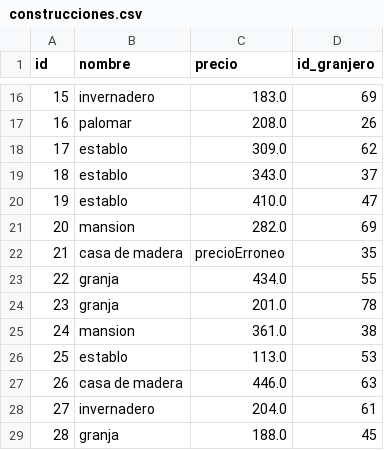
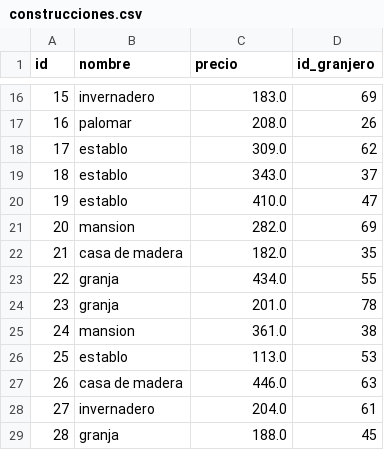
Before and after one commit to PPereaC/farmville, a CSV file: datos/construcciones/construcciones.csv, drawn as a sheet; only a part is shown, gaps mark what is left out; the diff names each change by its address in the sheet, - before the commit and + after, or states it on an @@ line.

```diff
--- a/datos/construcciones/construcciones.csv
+++ b/datos/construcciones/construcciones.csv
-C22 (precio): precioErroneo
+C22 (precio): 182.0
```
Also changed, not shown: datos/granjero_granjero/granjero_granjero.csv, datos/plantaciones/plantaciones.csv, 4 other files.
